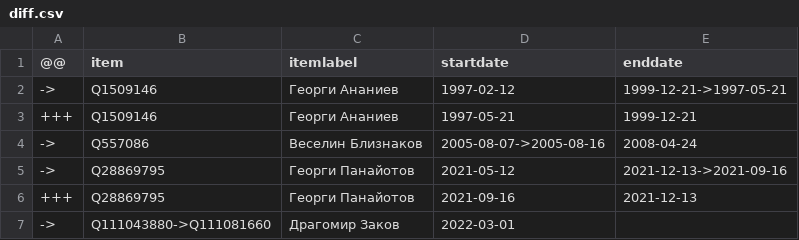
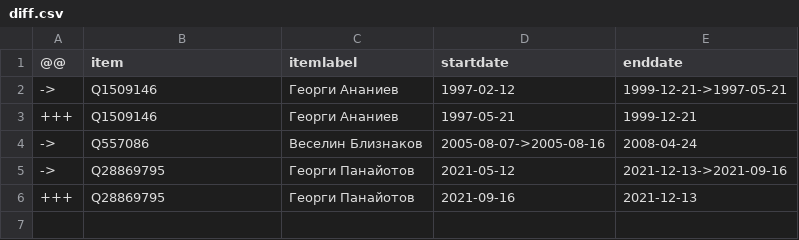
Before and after one commit to every-politician-scrapers/bulgaria-cabinet, a CSV file: sources/defence-bgwiki/diff.csv, drawn as a sheet.

Commit message:
Compare external sources to Wikidata

```diff
--- a/sources/defence-bgwiki/diff.csv
+++ b/sources/defence-bgwiki/diff.csv
@@ -6,2 +6 @@
 +++,Q28869795,Георги Панайотов,2021-09-16,2021-12-13
-->,Q111043880->Q111081660,Драгомир Заков,2022-03-01,
```
Also changed, not shown: sources/defence-bgwiki/scraped.csv.
